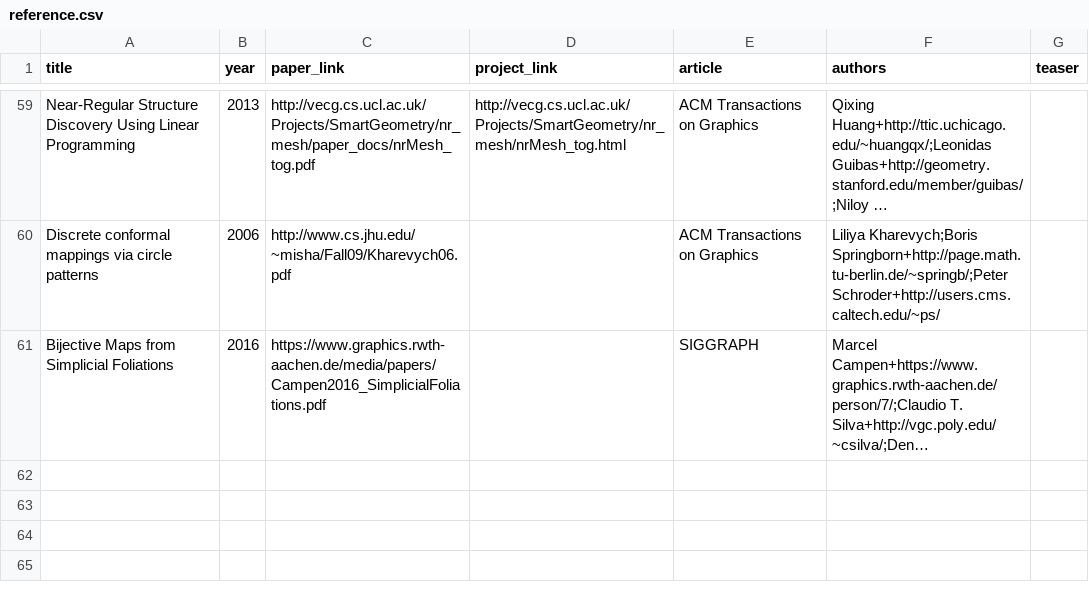
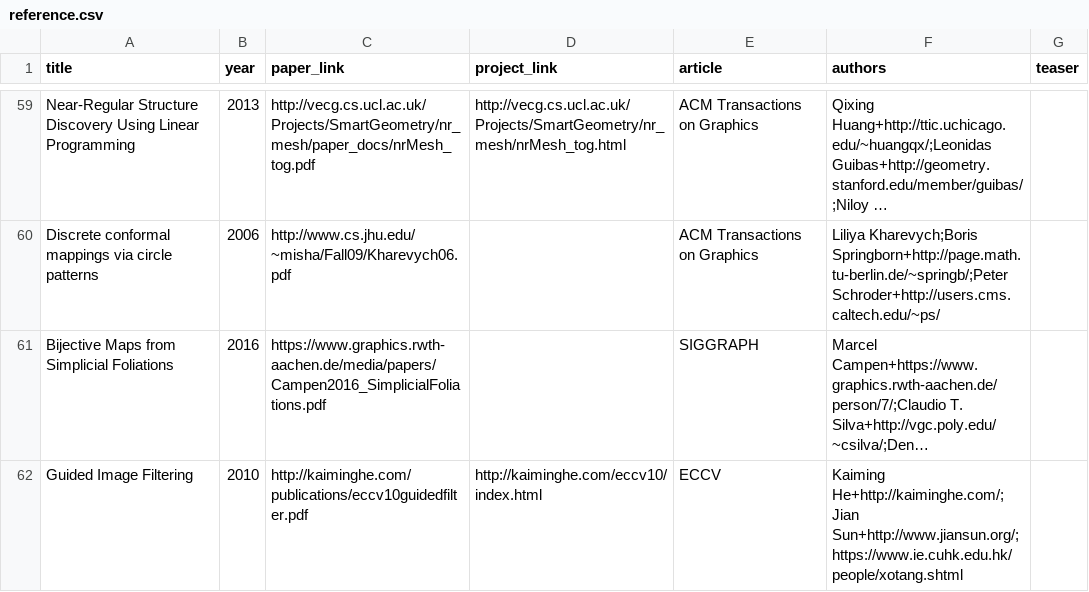
Before and after one commit to junyanz/CatPapers, a CSV file: data/reference.csv, drawn as a sheet; only a part is shown, gaps mark what is left out; long unchanged cells end in …; the diff names each change by its address in the sheet, - before the commit and + after, or states it on an @@ line.

Commit message:
add eccv 2010 paper

```diff
--- a/data/reference.csv
+++ b/data/reference.csv
+row 62: Guided Image Filtering | 2010 | http://kaiminghe.com/publications/eccv10guidedfilter.pdf | http://kaiminghe.com/eccv10/index.html | ECCV | Kaiming He+http://kaiminghe.com/;Jian Sun+http://www.jiansun.org/;https://www.ie.cuhk.edu.hk/people/xotang.shtml
```
Also changed, not shown: 2 other files.
